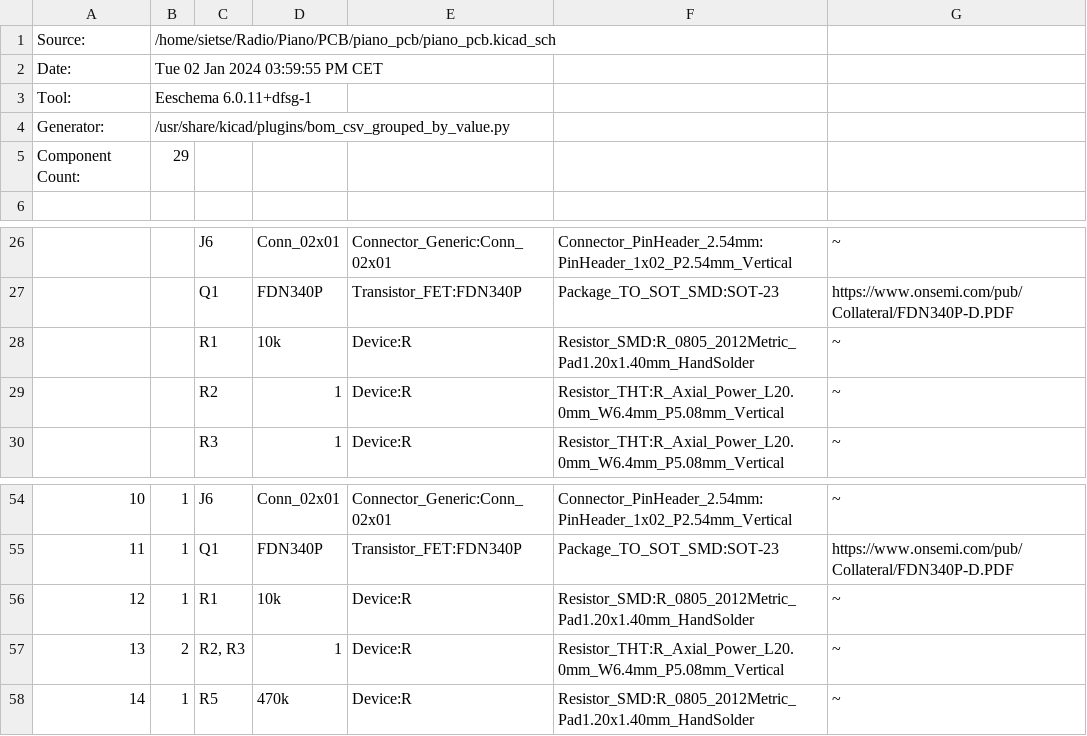
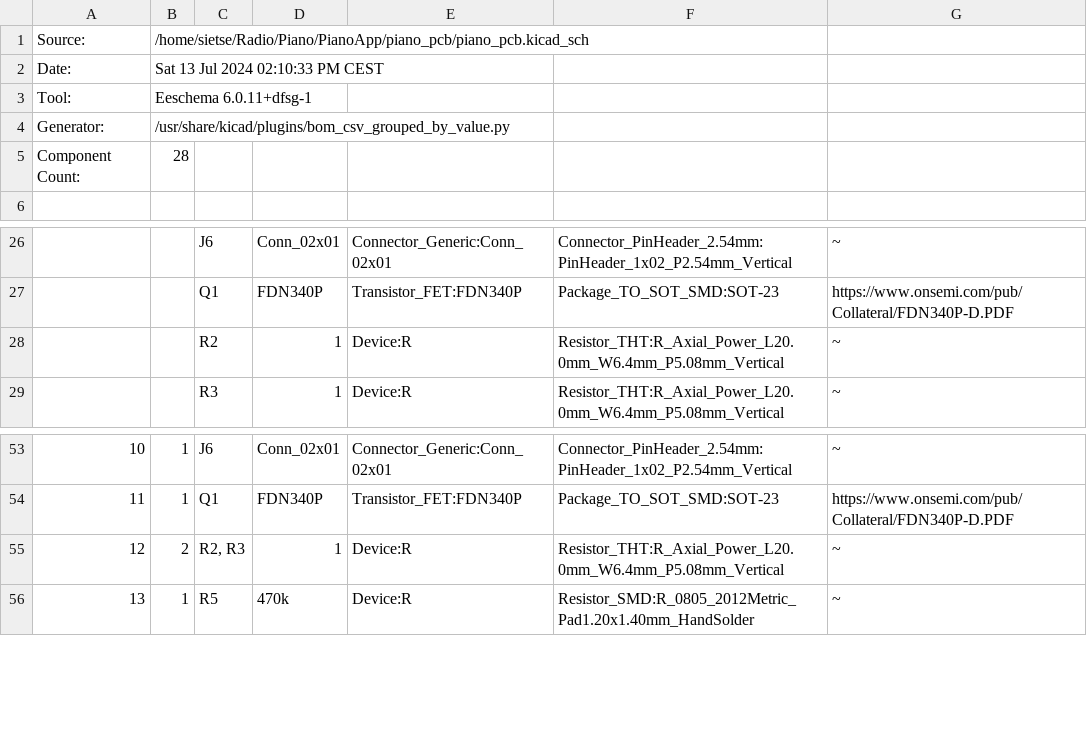
Before and after one commit to SietseAchterop/PianoApp, a CSV file: piano_pcb/piano_pcb.csv, drawn as a sheet; only a part is shown, gaps mark what is left out; removed rows and columns are numbered as before the commit, all else as after; the diff names each change by its address in the sheet, - before the commit and + after, or states it on an @@ line.

```diff
--- a/piano_pcb/piano_pcb.csv
+++ b/piano_pcb/piano_pcb.csv
-B1: /home/sietse/Radio/Piano/PCB/piano_pcb/piano_pcb.kicad_sch
+B1: /home/sietse/Radio/Piano/PianoApp/piano_pcb/piano_pcb.kicad_sch
-B2: Tue 02 Jan 2024 03:59:55 PM CET
+B2: Sat 13 Jul 2024 02:10:33 PM CEST
-B5: 29
+B5: 28
-row 28:  |  | R1 | 10k | Device:R | Resistor_SMD:R_0805_2012Metric_Pad1.20x1.40mm_HandSolder | ~
-row 56: 12 | 1 | R1 | 10k | Device:R | Resistor_SMD:R_0805_2012Metric_Pad1.20x1.40mm_HandSolder | ~
@@ column A renumbered from row 55 down @@
```
Also changed, not shown: 8 other files.
